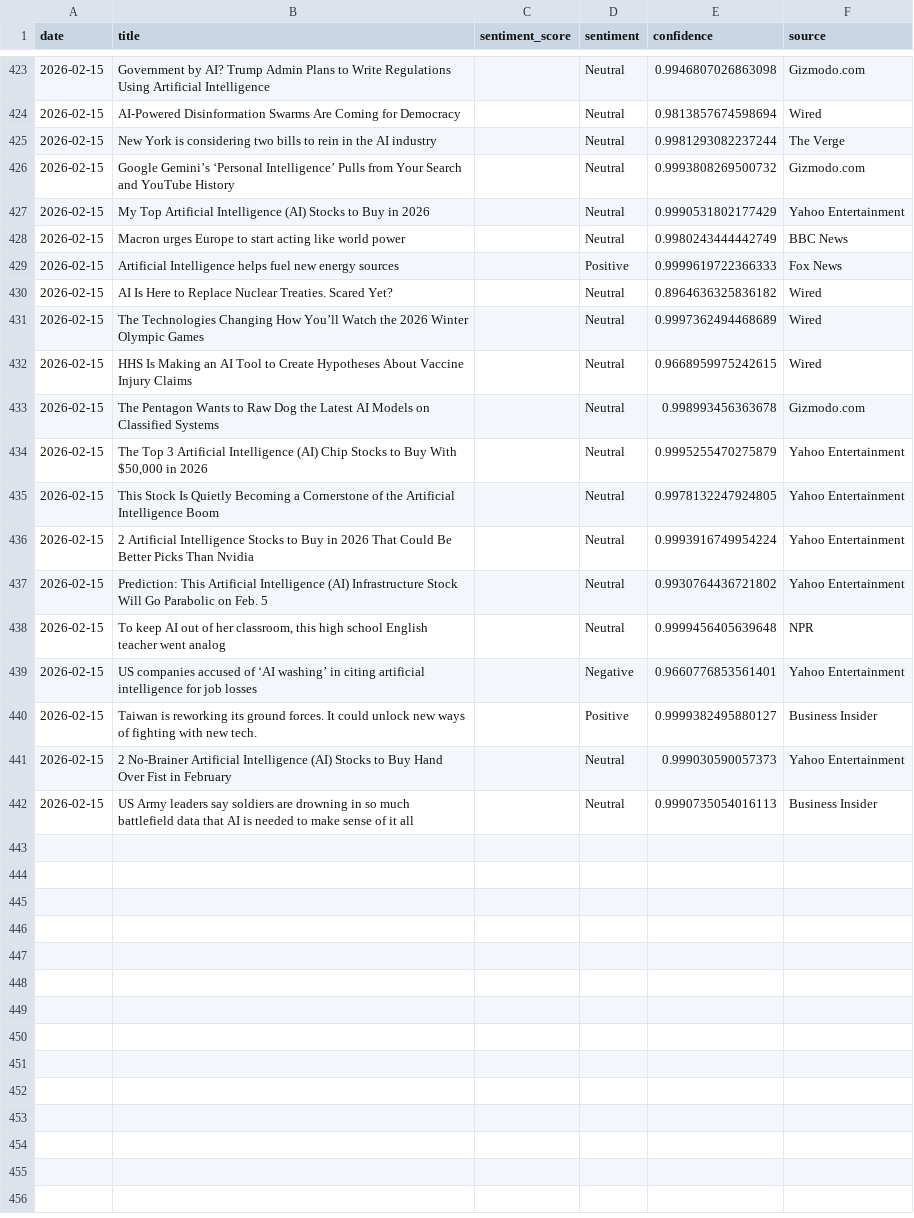
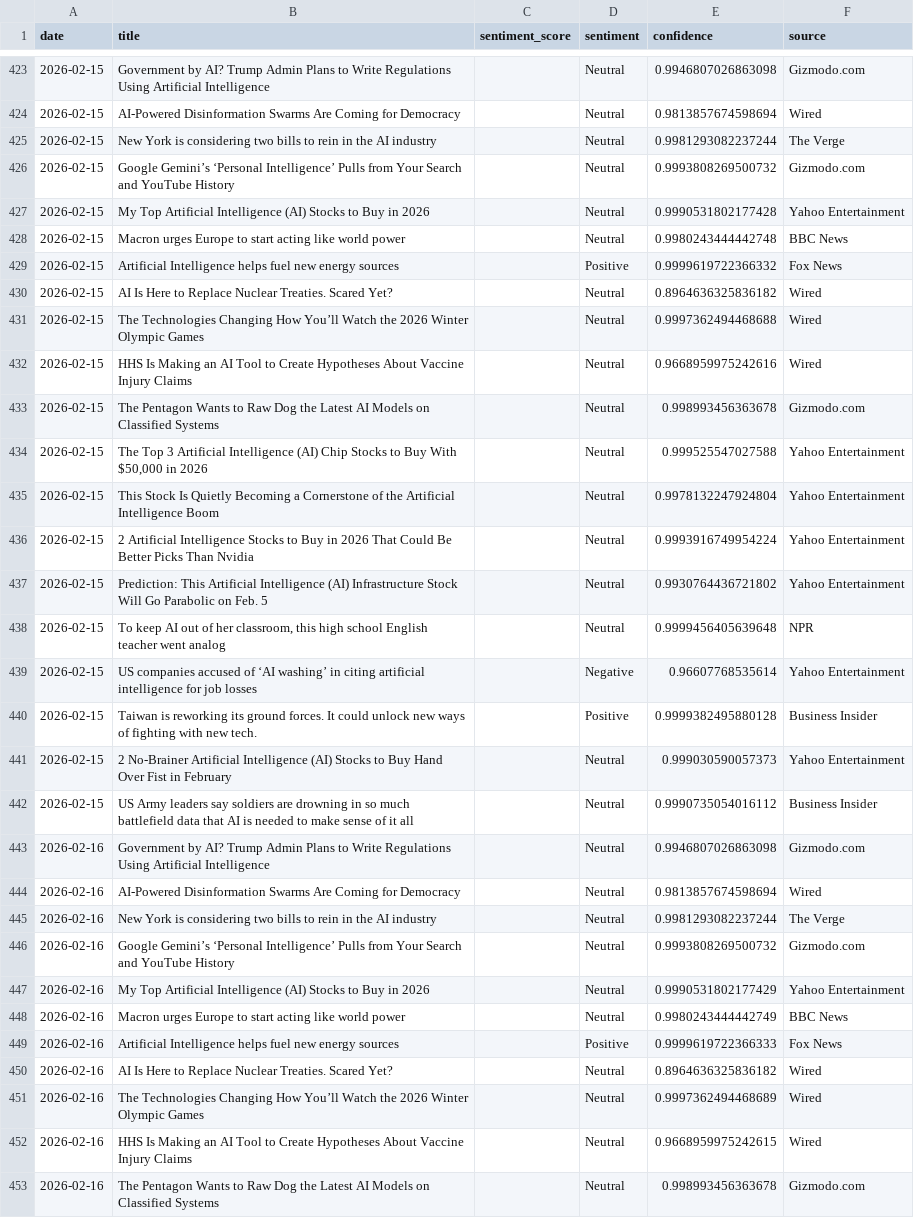
Before and after one commit to pranjalmandhan/ai-sentiment-dashboard, a CSV file: data/daily_sentiment.csv, drawn as a sheet; only a part is shown, gaps mark what is left out; the diff covers the shown part only.

```diff
--- a/data/daily_sentiment.csv
+++ b/data/daily_sentiment.csv
@@ -426,11 +426,11 @@ date,title,sentiment_score,sentiment,confidence,source
 2026-02-15,Google Gemini’s ‘Personal Intelligence’ Pulls from Your Search and YouTube History,,Neutral,0.9993808269500732,Gizmodo.com
-2026-02-15,My Top Artificial Intelligence (AI) Stocks to Buy in 2026,,Neutral,0.9990531802177429,Yahoo Entertainment
-2026-02-15,Macron urges Europe to start acting like world power,,Neutral,0.9980243444442749,BBC News
-2026-02-15,Artificial Intelligence helps fuel new energy sources,,Positive,0.9999619722366333,Fox News
+2026-02-15,My Top Artificial Intelligence (AI) Stocks to Buy in 2026,,Neutral,0.9990531802177428,Yahoo Entertainment
+2026-02-15,Macron urges Europe to start acting like world power,,Neutral,0.9980243444442748,BBC News
+2026-02-15,Artificial Intelligence helps fuel new energy sources,,Positive,0.9999619722366332,Fox News
 2026-02-15,AI Is Here to Replace Nuclear Treaties. Scared Yet?,,Neutral,0.8964636325836182,Wired
-2026-02-15,The Technologies Changing How You’ll Watch the 2026 Winter Olympic Games,,Neutral,0.9997362494468689,Wired
-2026-02-15,HHS Is Making an AI Tool to Create Hypotheses About Vaccine Injury Claims,,Neutral,0.9668959975242615,Wired
+2026-02-15,The Technologies Changing How You’ll Watch the 2026 Winter Olympic Games,,Neutral,0.9997362494468688,Wired
+2026-02-15,HHS Is Making an AI Tool to Create Hypotheses About Vaccine Injury Claims,,Neutral,0.9668959975242616,Wired
 2026-02-15,The Pentagon Wants to Raw Dog the Latest AI Models on Classified Systems,,Neutral,0.998993456363678,Gizmodo.com
-2026-02-15,"The Top 3 Artificial Intelligence (AI) Chip Stocks to Buy With $50,000 in 2026",,Neutral,0.9995255470275879,Yahoo Entertainment
-2026-02-15,This Stock Is Quietly Becoming a Cornerstone of the Artificial Intelligence Boom,,Neutral,0.9978132247924805,Yahoo Entertainment
+2026-02-15,"The Top 3 Artificial Intelligence (AI) Chip Stocks to Buy With $50,000 in 2026",,Neutral,0.999525547027588,Yahoo Entertainment
+2026-02-15,This Stock Is Quietly Becoming a Cornerstone of the Artificial Intelligence Boom,,Neutral,0.9978132247924804,Yahoo Entertainment
 2026-02-15,2 Artificial Intelligence Stocks to Buy in 2026 That Could Be Better Picks Than Nvidia,,Neutral,0.9993916749954224,Yahoo Entertainment
@@ -438,5 +438,16 @@ date,title,sentiment_score,sentiment,confidence,source
 2026-02-15,"To keep AI out of her classroom, this high school English teacher went analog",,Neutral,0.9999456405639648,NPR
-2026-02-15,US companies accused of ‘AI washing’ in citing artificial intelligence for job losses,,Negative,0.9660776853561401,Yahoo Entertainment
-2026-02-15,Taiwan is reworking its ground forces. It could unlock new ways of fighting with new tech.,,Positive,0.9999382495880127,Business Insider
+2026-02-15,US companies accused of ‘AI washing’ in citing artificial intelligence for job losses,,Negative,0.96607768535614,Yahoo Entertainment
+2026-02-15,Taiwan is reworking its ground forces. It could unlock new ways of fighting with new tech.,,Positive,0.9999382495880128,Business Insider
 2026-02-15,2 No-Brainer Artificial Intelligence (AI) Stocks to Buy Hand Over Fist in February,,Neutral,0.999030590057373,Yahoo Entertainment
-2026-02-15,US Army leaders say soldiers are drowning in so much battlefield data that AI is needed to make sense of it all,,Neutral,0.9990735054016113,Business Insider
+2026-02-15,US Army leaders say soldiers are drowning in so much battlefield data that AI is needed to make sense of it all,,Neutral,0.9990735054016112,Business Insider
+2026-02-16,Government by AI? Trump Admin Plans to Write Regulations Using Artificial Intelligence,,Neutral,0.9946807026863098,Gizmodo.com
+2026-02-16,AI-Powered Disinformation Swarms Are Coming for Democracy,,Neutral,0.9813857674598694,Wired
+2026-02-16,New York is considering two bills to rein in the AI industry,,Neutral,0.9981293082237244,The Verge
+2026-02-16,Google Gemini’s ‘Personal Intelligence’ Pulls from Your Search and YouTube History,,Neutral,0.9993808269500732,Gizmodo.com
+2026-02-16,My Top Artificial Intelligence (AI) Stocks to Buy in 2026,,Neutral,0.9990531802177429,Yahoo Entertainment
+2026-02-16,Macron urges Europe to start acting like world power,,Neutral,0.9980243444442749,BBC News
+2026-02-16,Artificial Intelligence helps fuel new energy sources,,Positive,0.9999619722366333,Fox News
+2026-02-16,AI Is Here to Replace Nuclear Treaties. Scared Yet?,,Neutral,0.8964636325836182,Wired
+2026-02-16,The Technologies Changing How You’ll Watch the 2026 Winter Olympic Games,,Neutral,0.9997362494468689,Wired
+2026-02-16,HHS Is Making an AI Tool to Create Hypotheses About Vaccine Injury Claims,,Neutral,0.9668959975242615,Wired
+2026-02-16,The Pentagon Wants to Raw Dog the Latest AI Models on Classified Systems,,Neutral,0.998993456363678,Gizmodo.com
```
Also changed, not shown: 9 added rows elsewhere in this file.
